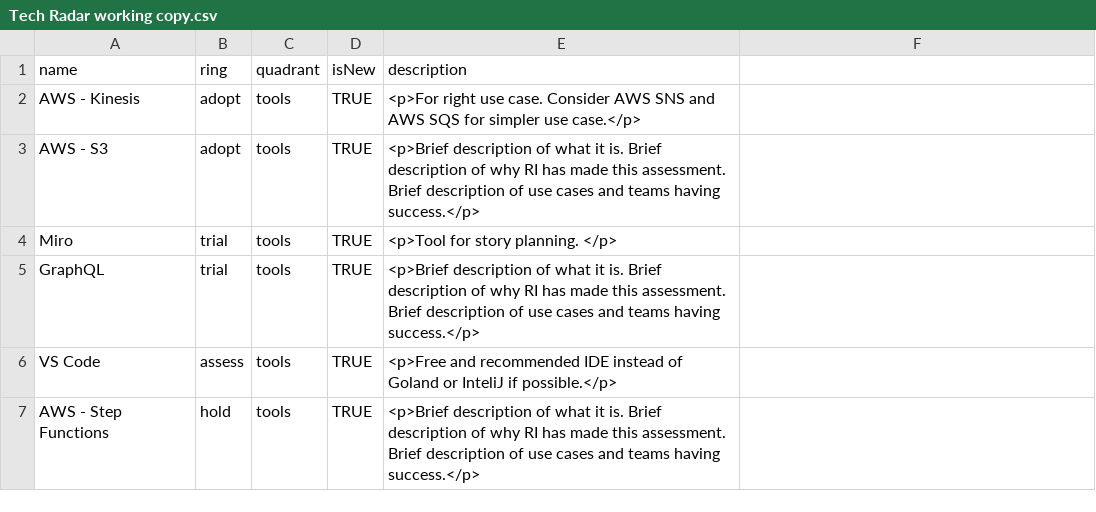
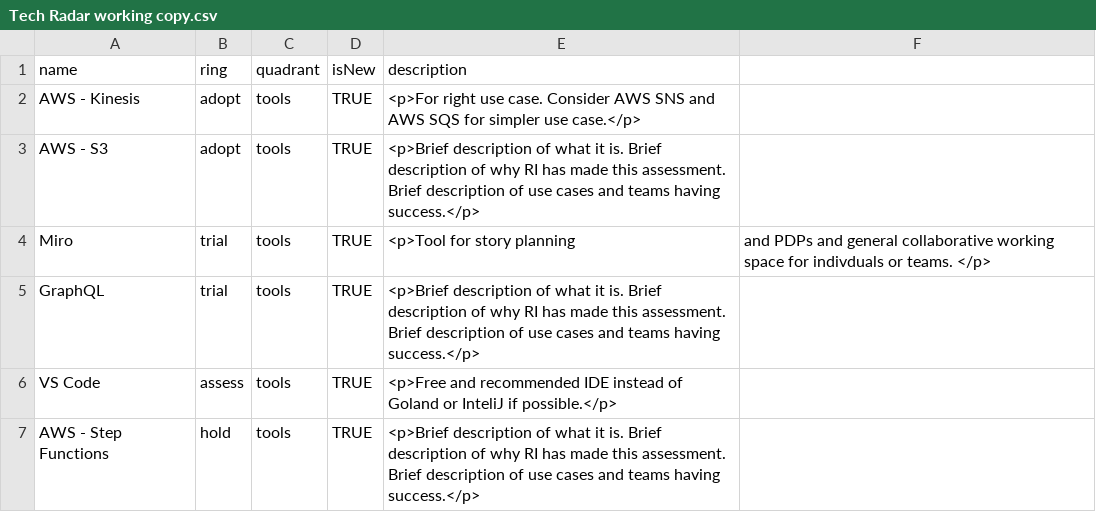
Before and after one commit to didiman67/scratch-area-1, a CSV file: Tech Radar working copy.csv, drawn as a sheet; only a part is shown.

Commit message:
Update Tech Radar working copy.csv

```diff
--- a/Tech Radar working copy.csv
+++ b/Tech Radar working copy.csv
@@ -3,3 +3,3 @@ AWS - Kinesis,adopt,tools,TRUE,<p>For right use case. Consider AWS SNS and AWS S
 AWS - S3,adopt,tools,TRUE,<p>Brief description of what it is. Brief description of why RI has made this assessment. Brief description of use cases and teams having success.</p>
-Miro,trial,tools,TRUE,<p>Tool for story planning. </p>
+Miro,trial,tools,TRUE,<p>Tool for story planning,and PDPs and general collaborative working space for indivduals or teams. </p>
 GraphQL,trial,tools,TRUE,<p>Brief description of what it is. Brief description of why RI has made this assessment. Brief description of use cases and teams having success.</p>
```
